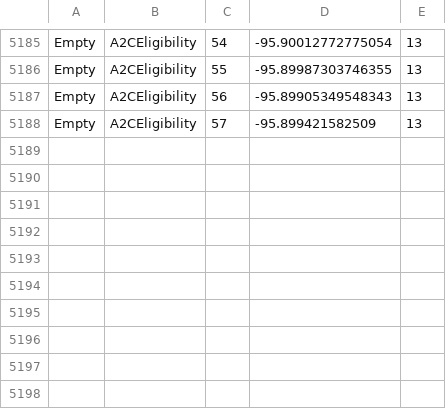
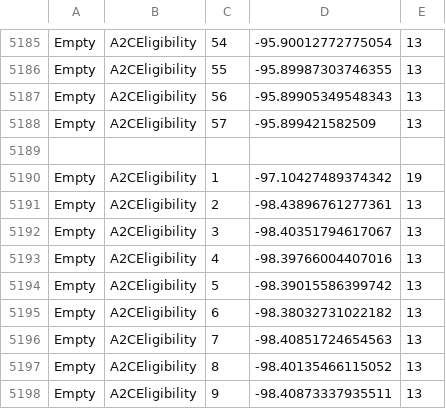
Before and after one commit to Howiemorg/CSCE642_Project, a CSV file: Results/out.csv, drawn as a sheet; only a part is shown, gaps mark what is left out; the diff names each change by its address in the sheet, - before the commit and + after, or states it on an @@ line.

```diff
--- a/Results/out.csv
+++ b/Results/out.csv
+row 5189: (empty)
+row 5190: Empty | A2CEligibility | 1 | -97.10427489374342 | 19
+row 5191: Empty | A2CEligibility | 2 | -98.43896761277361 | 13
+row 5192: Empty | A2CEligibility | 3 | -98.40351794617067 | 13
+row 5193: Empty | A2CEligibility | 4 | -98.39766004407016 | 13
+row 5194: Empty | A2CEligibility | 5 | -98.39015586399742 | 13
+row 5195: Empty | A2CEligibility | 6 | -98.38032731022182 | 13
+row 5196: Empty | A2CEligibility | 7 | -98.40851724654563 | 13
+row 5197: Empty | A2CEligibility | 8 | -98.40135466115052 | 13
+row 5198: Empty | A2CEligibility | 9 | -98.40873337935511 | 13
```
Also changed, not shown: 4 other files.
